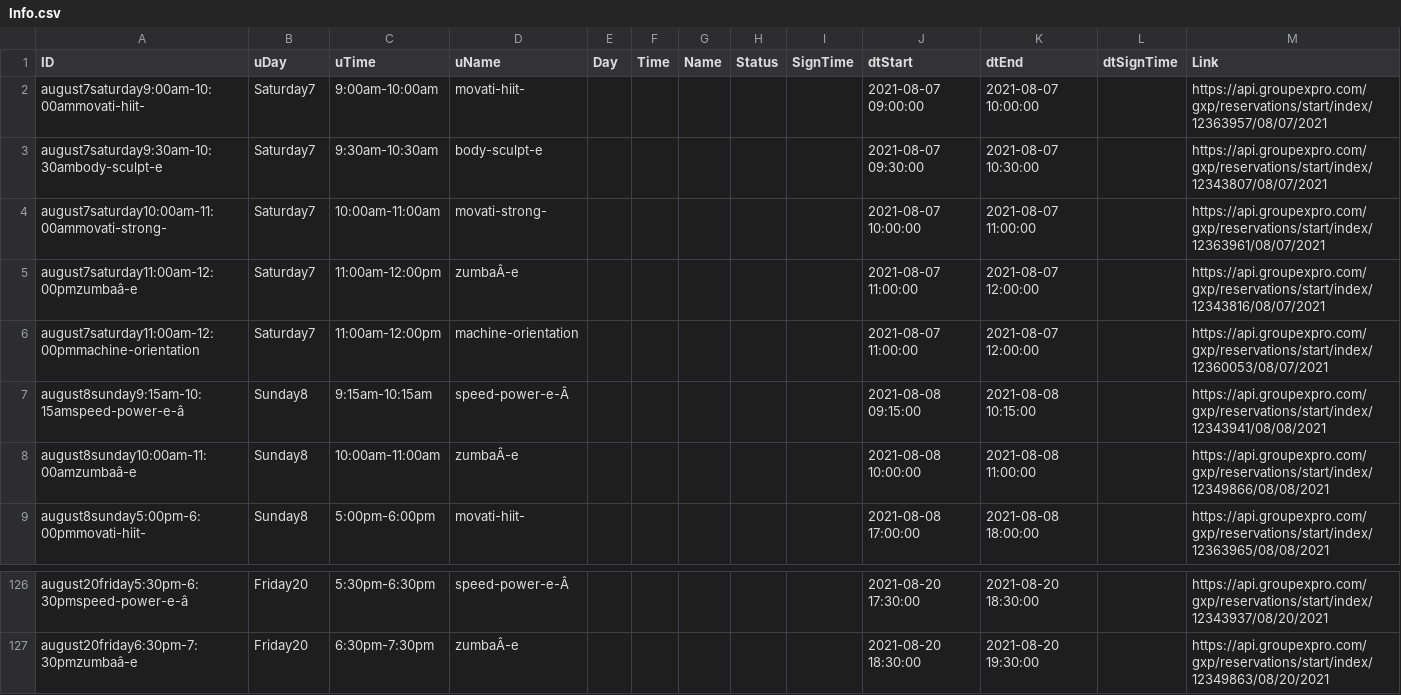
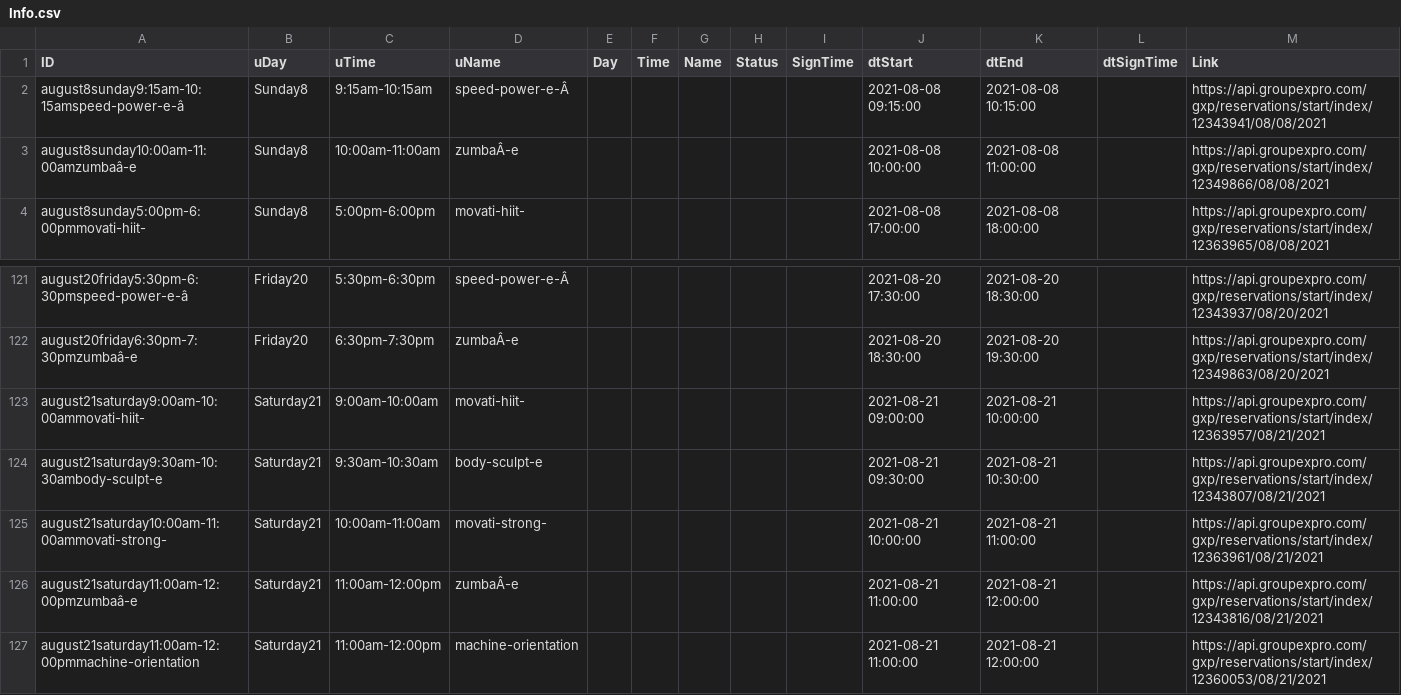
Before and after one commit to Stryder-Git/Movati_Signup, a CSV file: Data/Info.csv, drawn as a sheet; only a part is shown, gaps mark what is left out; removed rows and columns are numbered as before the commit, all else as after; the diff names each change by its address in the sheet, - before the commit and + after, or states it on an @@ line.

```diff
--- a/Data/Info.csv
+++ b/Data/Info.csv
-row 2: august7saturday9:00am-10:00ammovati-hiit- | Saturday7 | 9:00am-10:00am | movati-hiit- |  |  |  |  |  | 2021-08-07 09:00:00 | 2021-08-07 10:00:00 |  | https://api.groupexpro.com/gxp/reservations/start/index/12363957/08/07/2021
-row 3: august7saturday9:30am-10:30ambody-sculpt-e | Saturday7 | 9:30am-10:30am | body-sculpt-e |  |  |  |  |  | 2021-08-07 09:30:00 | 2021-08-07 10:30:00 |  | https://api.groupexpro.com/gxp/reservations/start/index/12343807/08/07/2021
-row 4: august7saturday10:00am-11:00ammovati-strong- | Saturday7 | 10:00am-11:00am | movati-strong- |  |  |  |  |  | 2021-08-07 10:00:00 | 2021-08-07 11:00:00 |  | https://api.groupexpro.com/gxp/reservations/start/index/12363961/08/07/2021
-row 5: august7saturday11:00am-12:00pmzumbaâ-e | Saturday7 | 11:00am-12:00pm | zumbaÂ-e |  |  |  |  |  | 2021-08-07 11:00:00 | 2021-08-07 12:00:00 |  | https://api.groupexpro.com/gxp/reservations/start/index/12343816/08/07/2021
-row 6: august7saturday11:00am-12:00pmmachine-orientation | Saturday7 | 11:00am-12:00pm | machine-orientation |  |  |  |  |  | 2021-08-07 11:00:00 | 2021-08-07 12:00:00 |  | https://api.groupexpro.com/gxp/reservations/start/index/12360053/08/07/2021
+row 123: august21saturday9:00am-10:00ammovati-hiit- | Saturday21 | 9:00am-10:00am | movati-hiit- |  |  |  |  |  | 2021-08-21 09:00:00 | 2021-08-21 10:00:00 |  | https://api.groupexpro.com/gxp/reservations/start/index/12363957/08/21/2021
+row 124: august21saturday9:30am-10:30ambody-sculpt-e | Saturday21 | 9:30am-10:30am | body-sculpt-e |  |  |  |  |  | 2021-08-21 09:30:00 | 2021-08-21 10:30:00 |  | https://api.groupexpro.com/gxp/reservations/start/index/12343807/08/21/2021
+row 125: august21saturday10:00am-11:00ammovati-strong- | Saturday21 | 10:00am-11:00am | movati-strong- |  |  |  |  |  | 2021-08-21 10:00:00 | 2021-08-21 11:00:00 |  | https://api.groupexpro.com/gxp/reservations/start/index/12363961/08/21/2021
+row 126: august21saturday11:00am-12:00pmzumbaâ-e | Saturday21 | 11:00am-12:00pm | zumbaÂ-e |  |  |  |  |  | 2021-08-21 11:00:00 | 2021-08-21 12:00:00 |  | https://api.groupexpro.com/gxp/reservations/start/index/12343816/08/21/2021
+row 127: august21saturday11:00am-12:00pmmachine-orientation | Saturday21 | 11:00am-12:00pm | machine-orientation |  |  |  |  |  | 2021-08-21 11:00:00 | 2021-08-21 12:00:00 |  | https://api.groupexpro.com/gxp/reservations/start/index/12360053/08/21/2021
```
Also changed, not shown: 2 other files.
